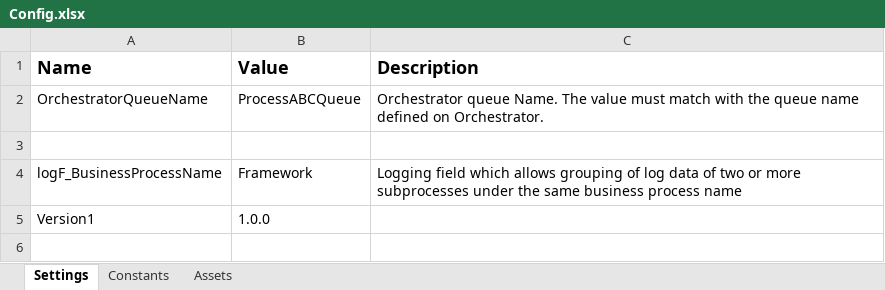
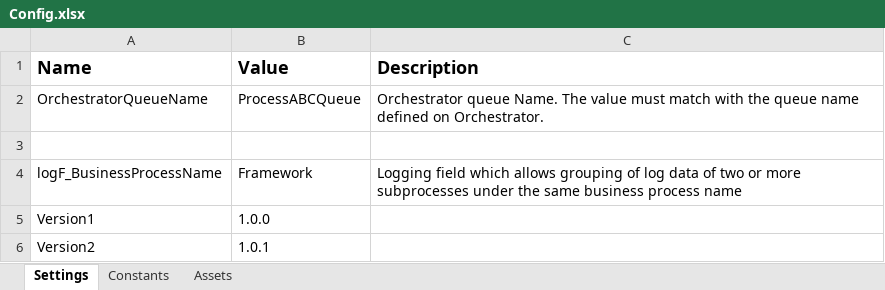
Before and after one commit to patorseing/UIPath-testEnvAndManageBranch, an Excel workbook: Data/Config.xlsx, sheet Settings, drawn as a sheet; values as stored, in another font and other column widths than the file's, no borders; the diff names each change by its address in the sheet, - before the commit and + after, or states it on an @@ line.

Commit message:
add version2

```diff
--- a/Data/Config.xlsx (sheet Settings)
+++ b/Data/Config.xlsx (sheet Settings)
+row 6: Version2 | 1.0.1
```
